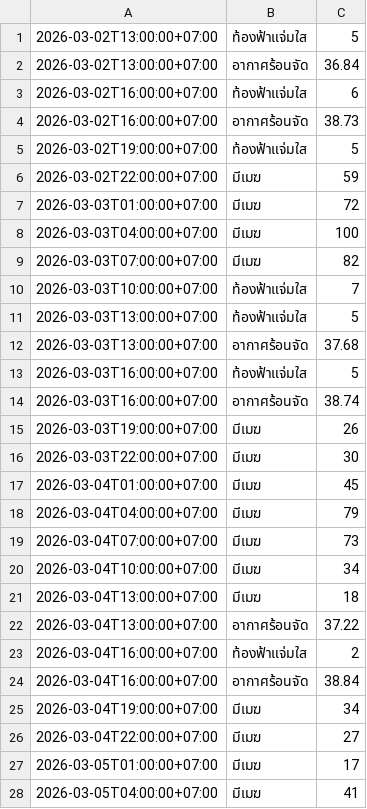
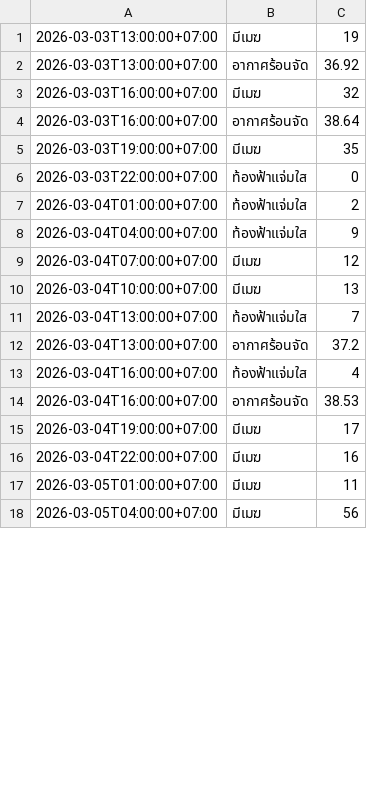
Before and after one commit to wata011/my-water-monitor, a CSV file: weather_log.csv, drawn as a sheet; only a part is shown; the diff covers the shown part only.

```diff
--- a/weather_log.csv
+++ b/weather_log.csv
@@ -1,28 +1,18 @@
-2026-03-02T13:00:00+07:00,ท้องฟ้าแจ่มใส,5
-2026-03-02T13:00:00+07:00,อากาศร้อนจัด,36.84
-2026-03-02T16:00:00+07:00,ท้องฟ้าแจ่มใส,6
-2026-03-02T16:00:00+07:00,อากาศร้อนจัด,38.73
-2026-03-02T19:00:00+07:00,ท้องฟ้าแจ่มใส,5
-2026-03-02T22:00:00+07:00,มีเมฆ,59
-2026-03-03T01:00:00+07:00,มีเมฆ,72
-2026-03-03T04:00:00+07:00,มีเมฆ,100
-2026-03-03T07:00:00+07:00,มีเมฆ,82
-2026-03-03T10:00:00+07:00,ท้องฟ้าแจ่มใส,7
-2026-03-03T13:00:00+07:00,ท้องฟ้าแจ่มใส,5
-2026-03-03T13:00:00+07:00,อากาศร้อนจัด,37.68
-2026-03-03T16:00:00+07:00,ท้องฟ้าแจ่มใส,5
-2026-03-03T16:00:00+07:00,อากาศร้อนจัด,38.74
-2026-03-03T19:00:00+07:00,มีเมฆ,26
-2026-03-03T22:00:00+07:00,มีเมฆ,30
-2026-03-04T01:00:00+07:00,มีเมฆ,45
-2026-03-04T04:00:00+07:00,มีเมฆ,79
-2026-03-04T07:00:00+07:00,มีเมฆ,73
-2026-03-04T10:00:00+07:00,มีเมฆ,34
-2026-03-04T13:00:00+07:00,มีเมฆ,18
-2026-03-04T13:00:00+07:00,อากาศร้อนจัด,37.22
-2026-03-04T16:00:00+07:00,ท้องฟ้าแจ่มใส,2
-2026-03-04T16:00:00+07:00,อากาศร้อนจัด,38.84
-2026-03-04T19:00:00+07:00,มีเมฆ,34
-2026-03-04T22:00:00+07:00,มีเมฆ,27
-2026-03-05T01:00:00+07:00,มีเมฆ,17
-2026-03-05T04:00:00+07:00,มีเมฆ,41
+2026-03-03T13:00:00+07:00,มีเมฆ,19
+2026-03-03T13:00:00+07:00,อากาศร้อนจัด,36.92
+2026-03-03T16:00:00+07:00,มีเมฆ,32
+2026-03-03T16:00:00+07:00,อากาศร้อนจัด,38.64
+2026-03-03T19:00:00+07:00,มีเมฆ,35
+2026-03-03T22:00:00+07:00,ท้องฟ้าแจ่มใส,0
+2026-03-04T01:00:00+07:00,ท้องฟ้าแจ่มใส,2
+2026-03-04T04:00:00+07:00,ท้องฟ้าแจ่มใส,9
+2026-03-04T07:00:00+07:00,มีเมฆ,12
+2026-03-04T10:00:00+07:00,มีเมฆ,13
+2026-03-04T13:00:00+07:00,ท้องฟ้าแจ่มใส,7
+2026-03-04T13:00:00+07:00,อากาศร้อนจัด,37.2
+2026-03-04T16:00:00+07:00,ท้องฟ้าแจ่มใส,4
+2026-03-04T16:00:00+07:00,อากาศร้อนจัด,38.53
+2026-03-04T19:00:00+07:00,มีเมฆ,17
+2026-03-04T22:00:00+07:00,มีเมฆ,16
+2026-03-05T01:00:00+07:00,มีเมฆ,11
+2026-03-05T04:00:00+07:00,มีเมฆ,56
```
Also changed, not shown: 9 added rows and 27 edited cells elsewhere in this file.
